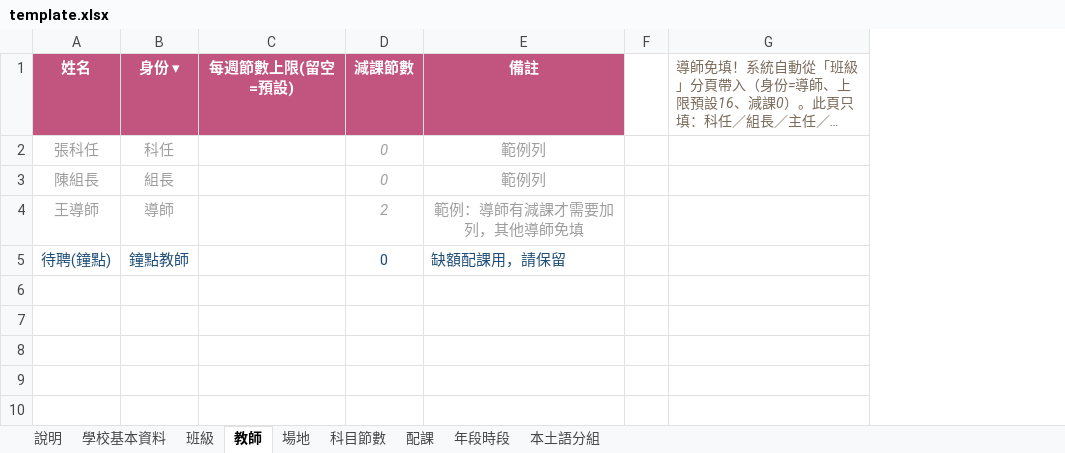
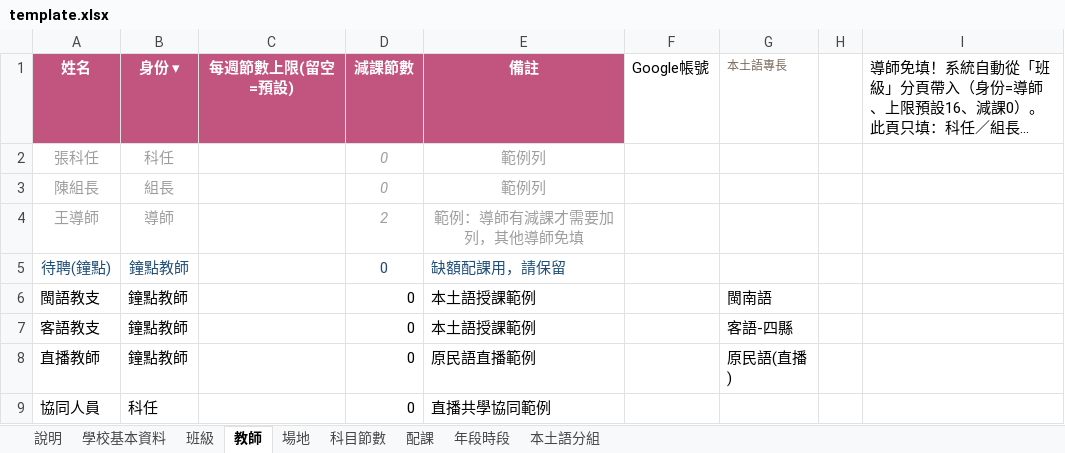
Before and after one commit to smallcannon-arch/schedule-system, an Excel workbook: template.xlsx, sheet 教師, drawn as a sheet; long unchanged cells end in …; values as stored, in another font and other column widths than the file's, no borders; addresses are those after the commit; the diff names each change by its address in the sheet, - before the commit and + after, or states it on an @@ line.

```diff
--- a/template.xlsx (sheet 教師)
+++ b/template.xlsx (sheet 教師)
+column F (Google帳號), empty
+column G (本土語專長), empty
@@ I1 italic: on → off, text colour: #7A6A5A → black, text size: larger @@
+row 6: 閩語教支 | 鐘點教師 |  | 0 | 本土語授課範例 |  | 閩南語
+row 7: 客語教支 | 鐘點教師 |  | 0 | 本土語授課範例 |  | 客語-四縣
+row 8: 直播教師 | 鐘點教師 |  | 0 | 原民語直播範例 |  | 原民語(直播)
+row 9: 協同人員 | 科任 |  | 0 | 直播共學協同範例
```
Also changed, not shown: sheet 本土語分組, sheet 配課, sheet 班級, sheet 場地, sheet 科目節數, sheet 年段時段, 2 other files.
